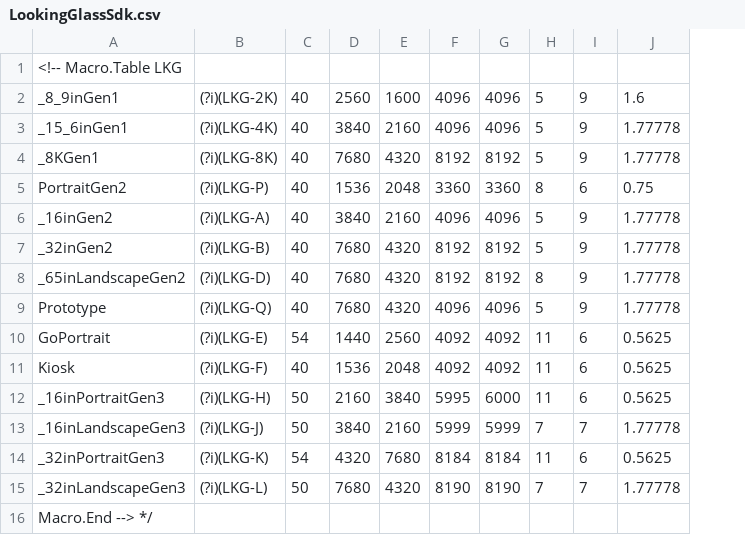
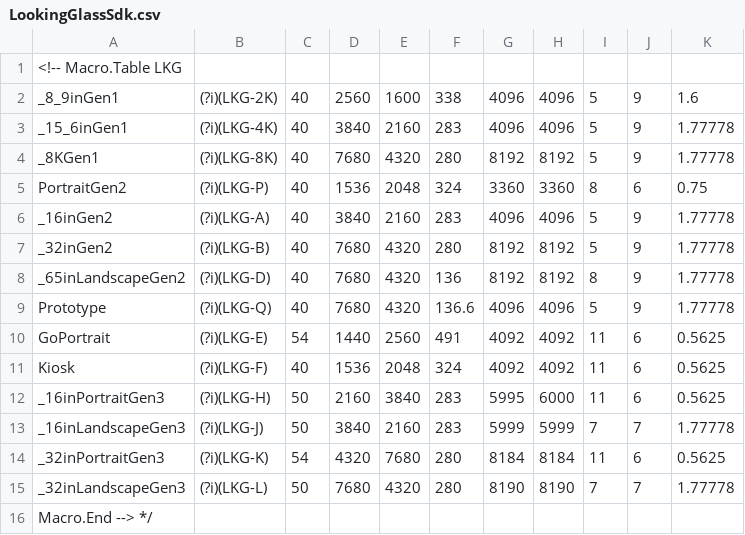
Before and after one commit to MrYouSing/com.yousing.holograms, a CSV file: Runtime/Plugins/LookingGlassSdk.csv, drawn as a sheet; the diff names each change by its address in the sheet, - before the commit and + after, or states it on an @@ line.

Commit message:
1) Implemented LookingGlad mini sdk; 2) Removed unused assets;

```diff
--- a/Runtime/Plugins/LookingGlassSdk.csv
+++ b/Runtime/Plugins/LookingGlassSdk.csv
+column F, rows 2-15: 338 | 283 | 280 | 324 | 283 | 280 | 136 | 136.6 | 491 | 324 | 283 | 283 | 280 | 280
```
Also changed, not shown: 20 other files.
